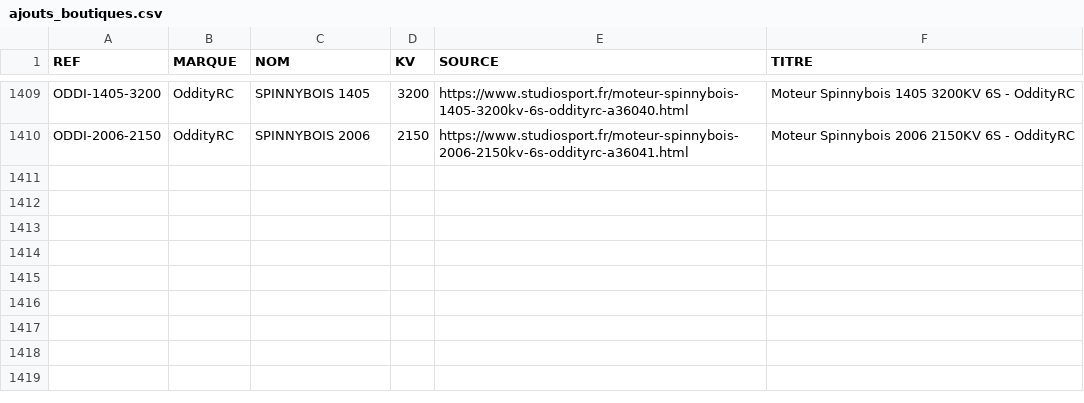
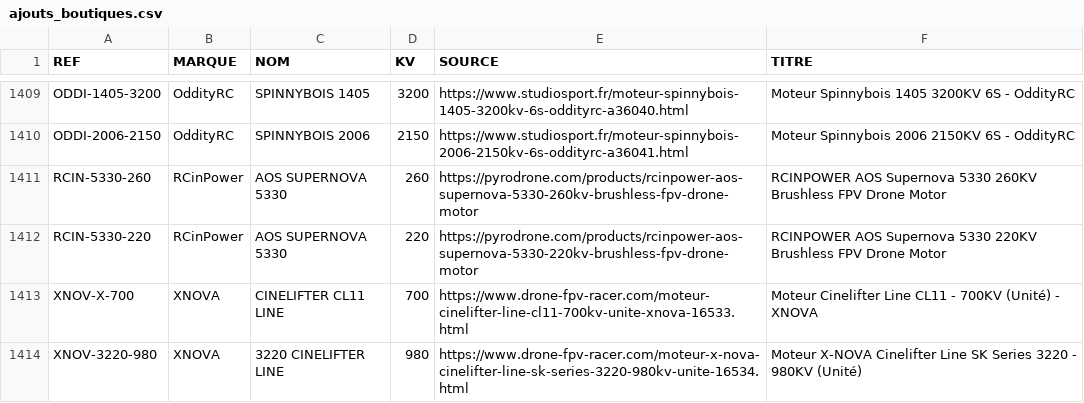
Before and after one commit to TakDai/Multi-Motors, a CSV file: catalogue/ajouts_boutiques.csv, drawn as a sheet; only a part is shown, gaps mark what is left out; the diff names each change by its address in the sheet, - before the commit and + after, or states it on an @@ line.

```diff
--- a/catalogue/ajouts_boutiques.csv
+++ b/catalogue/ajouts_boutiques.csv
+row 1411: RCIN-5330-260 | RCinPower | AOS SUPERNOVA 5330 | 260 | https://pyrodrone.com/products/rcinpower-aos-supernova-5330-260kv-brushless-fpv-drone-motor | RCINPOWER AOS Supernova 5330 260KV Brushless FPV Drone Motor
+row 1412: RCIN-5330-220 | RCinPower | AOS SUPERNOVA 5330 | 220 | https://pyrodrone.com/products/rcinpower-aos-supernova-5330-220kv-brushless-fpv-drone-motor | RCINPOWER AOS Supernova 5330 220KV Brushless FPV Drone Motor
+row 1413: XNOV-X-700 | XNOVA | CINELIFTER CL11 LINE | 700 | https://www.drone-fpv-racer.com/moteur-cinelifter-line-cl11-700kv-unite-xnova-16533.html | Moteur Cinelifter Line CL11 - 700KV (Unité) - XNOVA
+row 1414: XNOV-3220-980 | XNOVA | 3220 CINELIFTER LINE | 980 | https://www.drone-fpv-racer.com/moteur-x-nova-cinelifter-line-sk-series-3220-980kv-unite-16534.html | Moteur X-NOVA Cinelifter Line SK Series 3220 - 980KV (Unité)
```
Also changed, not shown: 20 other files.
